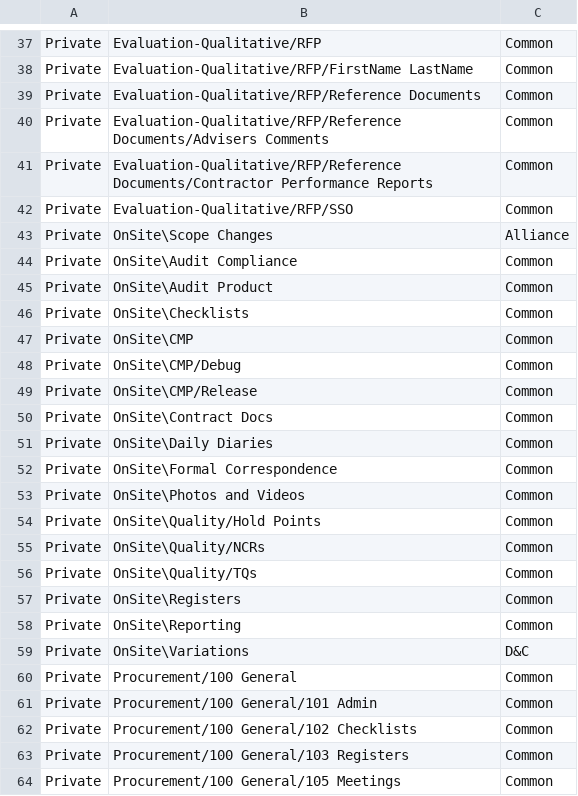
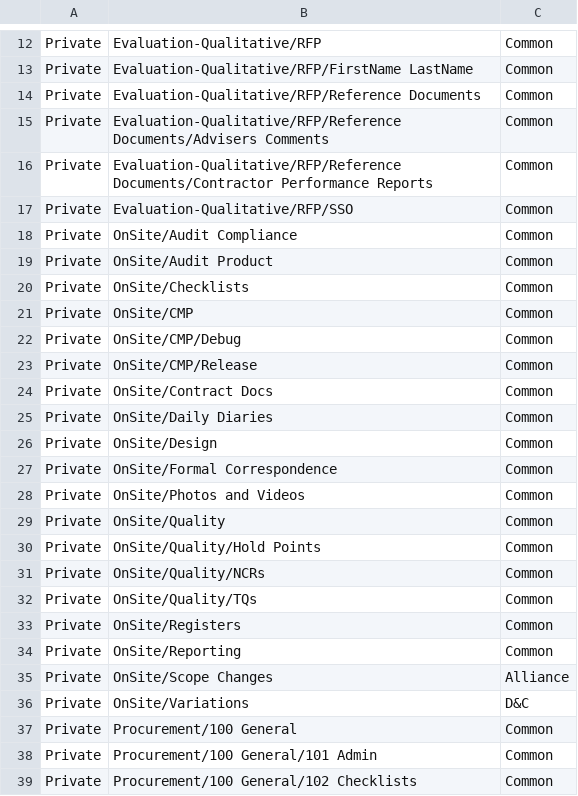
Before and after one commit to mainroads/Mrwa.Teams.Procurement.Deployment, a CSV file: Seed/Project_Team_Folder_Structure.csv, drawn as a sheet; only a part is shown, gaps mark what is left out; the shorter side is filled out with more unchanged rows; the diff covers the shown part only.

```diff
--- a/Seed/Project_Team_Folder_Structure.csv
+++ b/Seed/Project_Team_Folder_Structure.csv
@@ -42,19 +17,21 @@ Private,Evaluation-Qualitative/RFP/Reference Documents/Contractor Performance Re
 Private,Evaluation-Qualitative/RFP/SSO,Common
-Private,OnSite\Scope Changes,Alliance
-Private,OnSite\Audit Compliance,Common
-Private,OnSite\Audit Product,Common
-Private,OnSite\Checklists,Common
-Private,OnSite\CMP,Common
-Private,OnSite\CMP/Debug,Common
-Private,OnSite\CMP/Release,Common
-Private,OnSite\Contract Docs,Common
-Private,OnSite\Daily Diaries,Common
-Private,OnSite\Formal Correspondence,Common
-Private,OnSite\Photos and Videos,Common
-Private,OnSite\Quality/Hold Points,Common
-Private,OnSite\Quality/NCRs,Common
-Private,OnSite\Quality/TQs,Common
-Private,OnSite\Registers,Common
-Private,OnSite\Reporting,Common
-Private,OnSite\Variations,D&C
+Private,OnSite/Audit Compliance,Common
+Private,OnSite/Audit Product,Common
+Private,OnSite/Checklists,Common
+Private,OnSite/CMP,Common
+Private,OnSite/CMP/Debug,Common
+Private,OnSite/CMP/Release,Common
+Private,OnSite/Contract Docs,Common
+Private,OnSite/Daily Diaries,Common
+Private,OnSite/Design,Common
+Private,OnSite/Formal Correspondence,Common
+Private,OnSite/Photos and Videos,Common
+Private,OnSite/Quality,Common
+Private,OnSite/Quality/Hold Points,Common
+Private,OnSite/Quality/NCRs,Common
+Private,OnSite/Quality/TQs,Common
+Private,OnSite/Registers,Common
+Private,OnSite/Reporting,Common
+Private,OnSite/Scope Changes,Alliance
+Private,OnSite/Variations,D&C
 Private,Procurement/100 General,Common
```
Also changed, not shown: 3 added rows and 25 moved rows elsewhere in this file, Seed/Contract_Team_Folder_Structure.csv.
